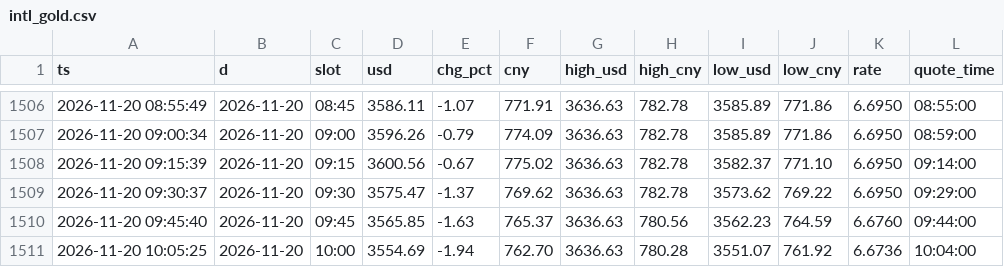
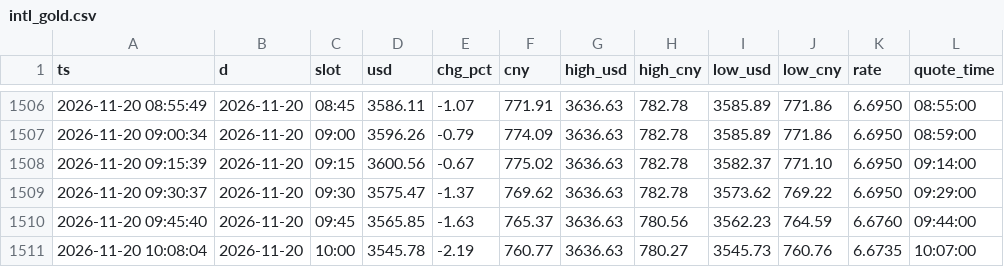
Before and after one commit to ai-stock-cn/gold-price, a CSV file: data/intl_gold.csv, drawn as a sheet; only a part is shown, gaps mark what is left out.

```diff
--- a/data/intl_gold.csv
+++ b/data/intl_gold.csv
@@ -1510,2 +1510,2 @@ ts,d,slot,usd,chg_pct,cny,high_usd,high_cny,low_usd,low_cny,rate,quote_time
 2026-11-20 09:45:40,2026-11-20,09:45,3565.85,-1.63,765.37,3636.63,780.56,3562.23,764.59,6.6760,09:44:00
-2026-11-20 10:05:25,2026-11-20,10:00,3554.69,-1.94,762.70,3636.63,780.28,3551.07,761.92,6.6736,10:04:00
+2026-11-20 10:08:04,2026-11-20,10:00,3545.78,-2.19,760.77,3636.63,780.27,3545.73,760.76,6.6735,10:07:00
```
Also changed, not shown: data/intl_daily.csv, data/intl_minute.csv, 3 other files.
